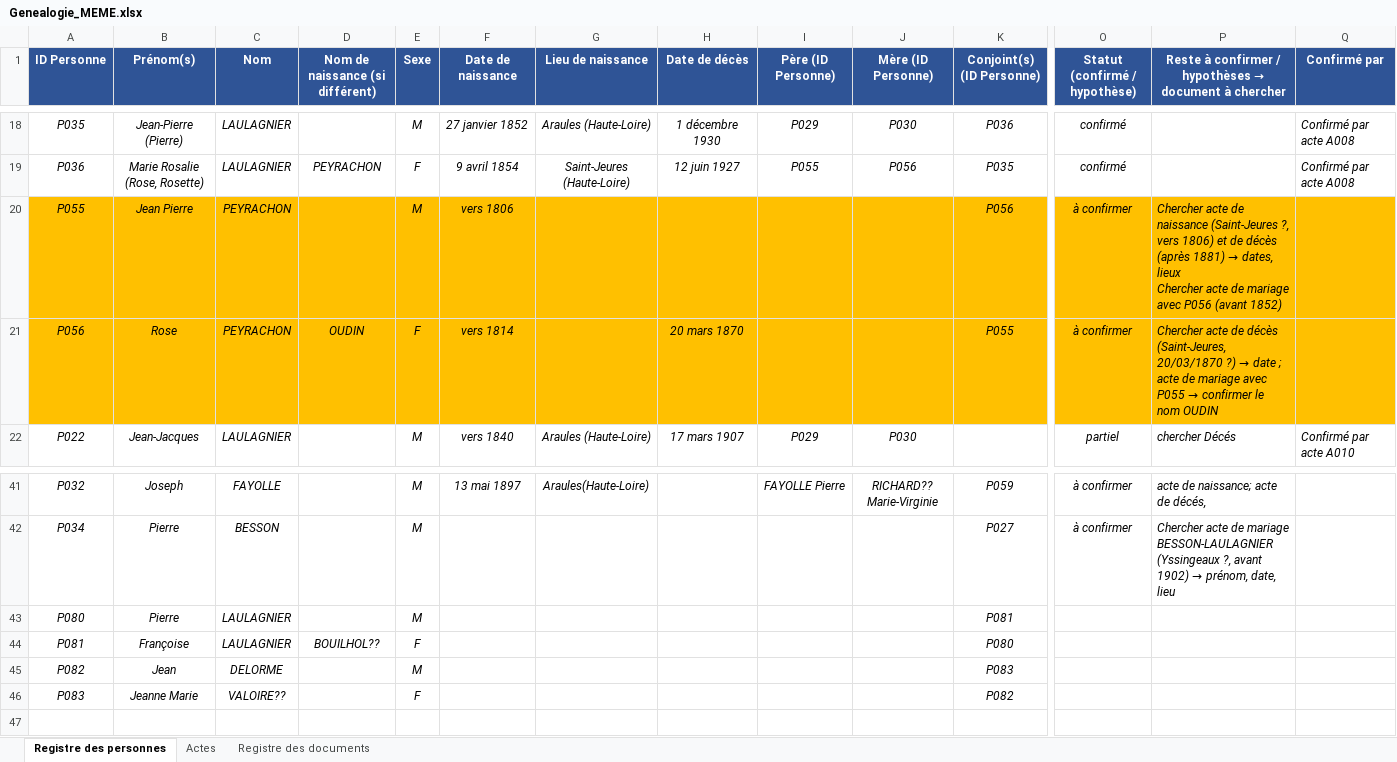
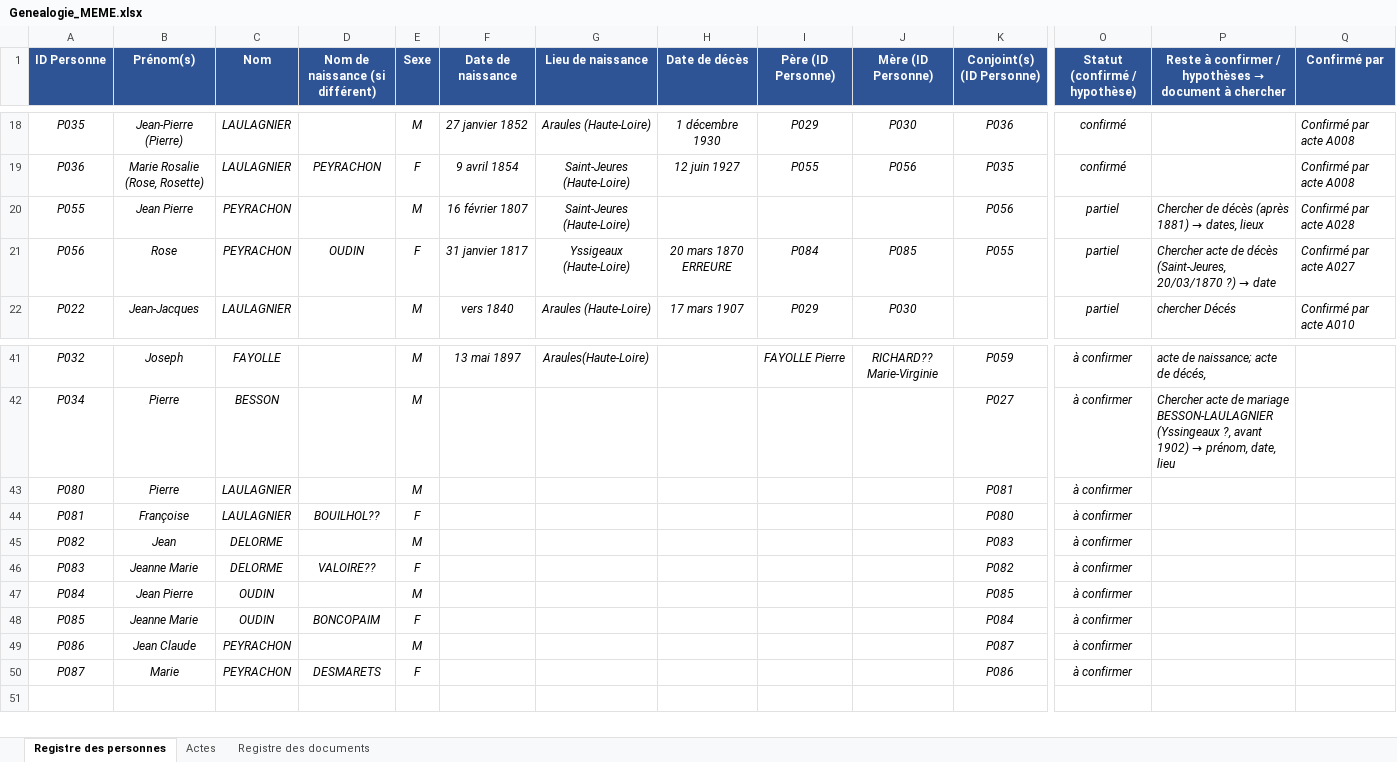
Before and after one commit to les-berthos/les-berthos, an Excel workbook: docs/Genealogie_MEME.xlsx, sheet Registre des personnes, drawn as a sheet; only a part is shown, gaps mark what is left out; values as stored, in another font and other column widths than the file's, no borders; conditional formats not drawn; rows hold the shown columns only; ↵ is a line break in a cell; the diff covers the shown part only; the diff names each change by its address in the sheet, - before the commit and + after, or states it on an @@ line.

```diff
--- a/docs/Genealogie_MEME.xlsx (sheet Registre des personnes)
+++ b/docs/Genealogie_MEME.xlsx (sheet Registre des personnes)
-A20:Q21 fill: #FFC000
+A20:Q21 fill: none
-F20 (Date de naissance): vers 1806
+F20 (Date de naissance): 16 février 1807
-G20 (Lieu de naissance): (empty)
+G20 (Lieu de naissance): Saint-Jeures (Haute-Loire)
-O20:O21 (Statut (confirmé / hypothèse)): à confirmer
+O20:O21 (Statut (confirmé / hypothèse)): partiel
@@ P20: Chercher acte de naissance (Saint-Jeures ?, vers 1806) et de décès (après 1881) → dates, lieux ↵ Chercher acte de mariage avec P056 (avant 1852) → Chercher de décès (après 1881) → dates, lieux @@
-Q20 (Confirmé par): (empty)
+Q20 (Confirmé par): Confirmé par acte A028
-F21 (Date de naissance): vers 1814
+F21 (Date de naissance): 31 janvier 1817
-G21 (Lieu de naissance): (empty)
+G21 (Lieu de naissance): Yssigeaux (Haute-Loire)
-H21 (Date de décès): 20 mars 1870
+H21 (Date de décès): 20 mars 1870 ERREURE
-I21 (Père (ID Personne)): (empty)
+I21 (Père (ID Personne)): P084
-J21 (Mère (ID Personne)): (empty)
+J21 (Mère (ID Personne)): P085
@@ P21: …→ date ; acte de mariage avec P055 → confirmer le nom OUDIN → …→ date @@
-Q21 (Confirmé par): (empty)
+Q21 (Confirmé par): Confirmé par acte A027
-O43:O46 (Statut (confirmé / hypothèse)): (empty)
+O43:O46 (Statut (confirmé / hypothèse)): à confirmer
-C46 (Nom): VALOIRE??
+C46 (Nom): DELORME
-D46 (Nom de naissance (si différent)): (empty)
+D46 (Nom de naissance (si différent)): VALOIRE??
+row 47: P084 | Jean Pierre | OUDIN |  | M |  |  |  |  |  | P085 | à confirmer
+row 48: P085 | Jeanne Marie | OUDIN | BONCOPAIM | F |  |  |  |  |  | P084 | à confirmer
+row 49: P086 | Jean Claude | PEYRACHON |  | M |  |  |  |  |  | P087 | à confirmer
+row 50: P087 | Marie | PEYRACHON | DESMARETS | F |  |  |  |  |  | P086 | à confirmer
```
Also changed, not shown: cell formats elsewhere in this sheet, sheet Actes, formulas that keep their value.
